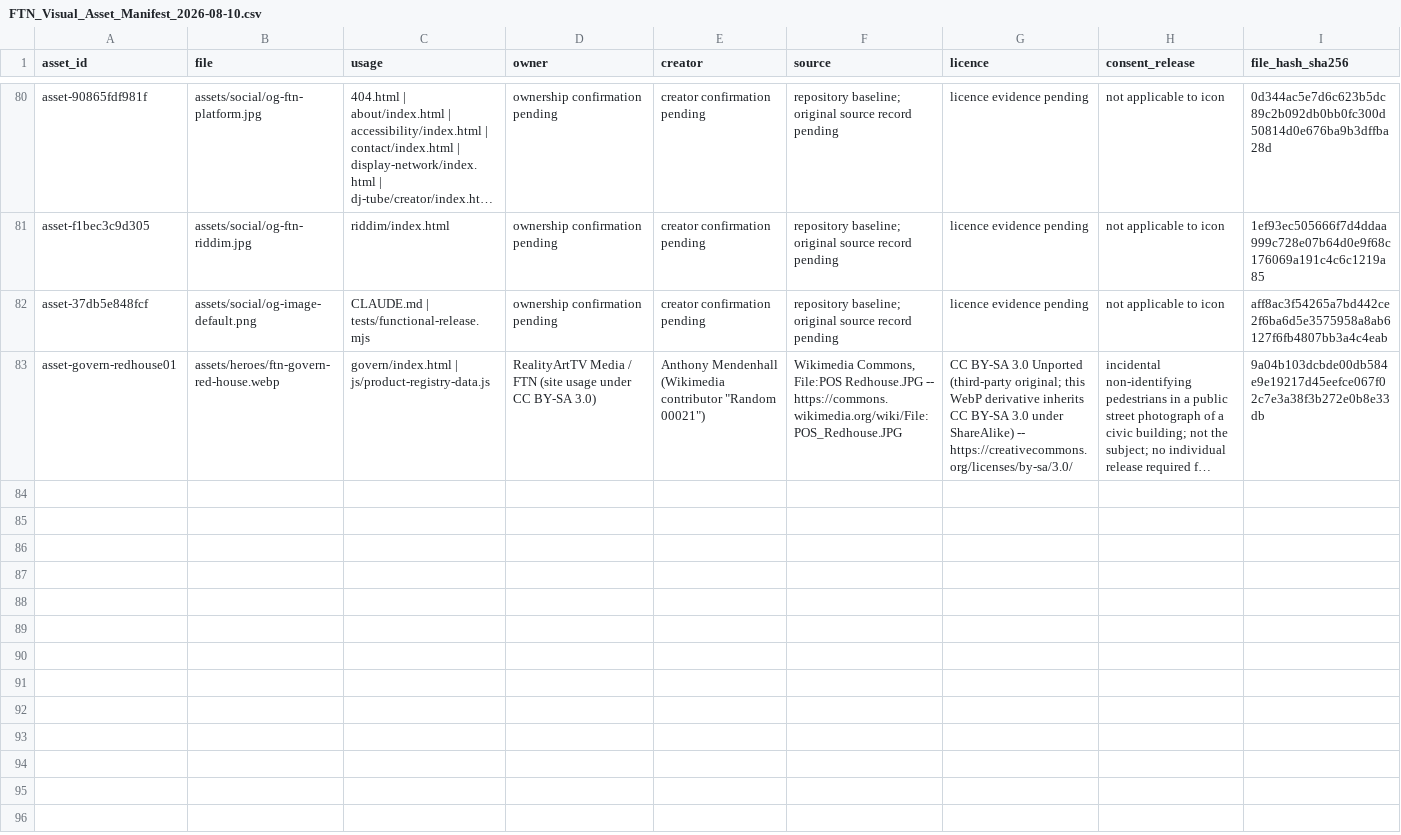
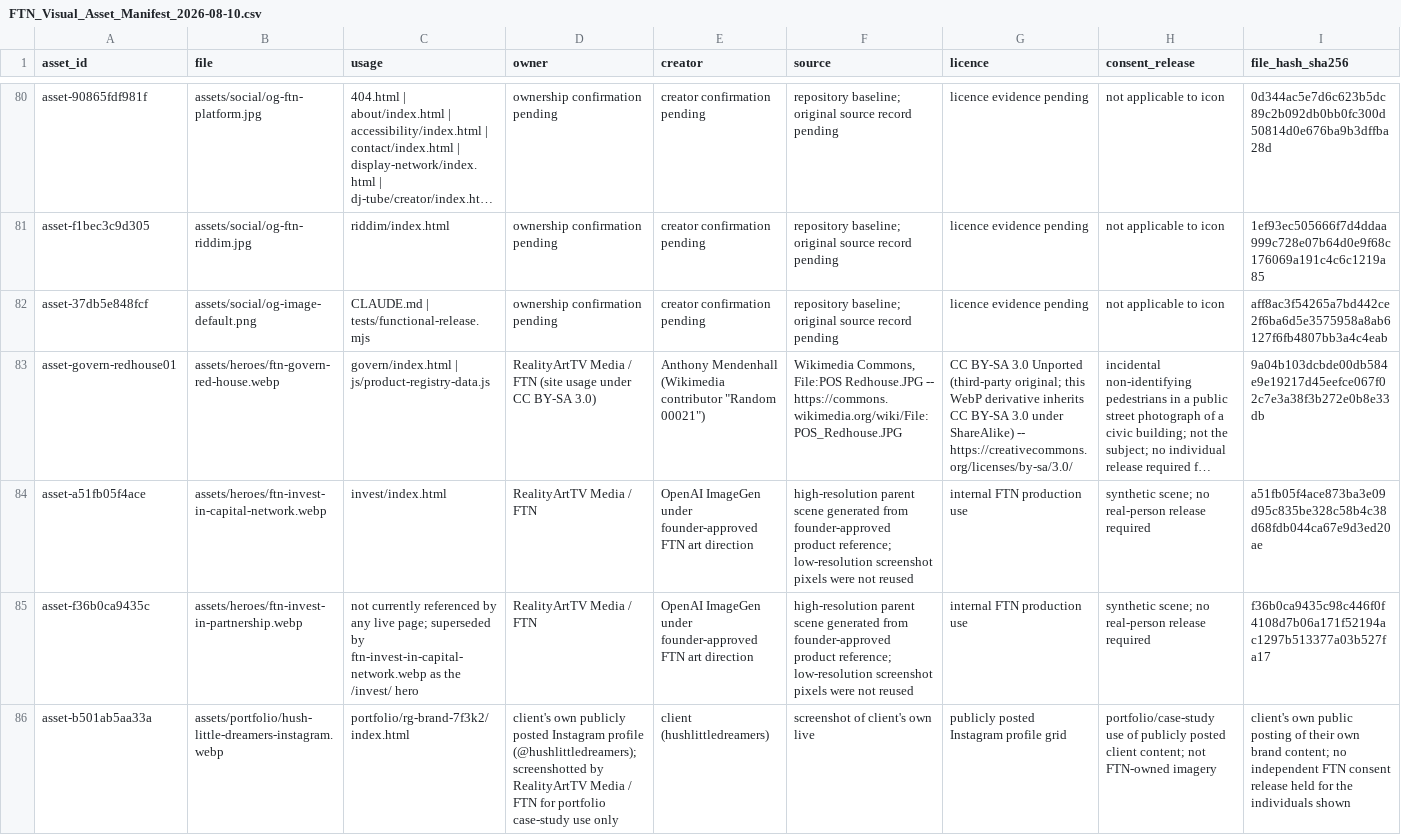
Before and after one commit to thecaribbeanpressnetwork-lang/ftn-platform-website, a CSV file: GOVERNANCE/FTN_Visual_Asset_Manifest_2026-08-10.csv, drawn as a sheet; only a part is shown, gaps mark what is left out; long unchanged cells end in …; rows hold the shown columns only; the diff names each change by its address in the sheet, - before the commit and + after, or states it on an @@ line.

Commit message:
fix(governance): register three untracked visual assets in the manifest
tests/asset-manifest-audit.mjs was failing (pre-existing, unrelated to
this pass's own commits) because three assets added by earlier same-
day work were never added to the manifest CSV: the two /invest/ hero
images and the Hush Little Dreamers portfolio screenshot.

Computed real sha256 hashes for all three. Recorded
ftn-invest-in-partnership.webp honestly as unreferenced by any live
page (superseded by ftn-invest-in-capital-network.webp as the actual
/invest/ hero) rather than inventing a usage site. Recorded the
portfolio screenshot's consent basis accurately -- it is the client's
own publicly posted Instagram content, screenshotted for case-study
use, not FTN-generated imagery.

```diff
--- a/GOVERNANCE/FTN_Visual_Asset_Manifest_2026-08-10.csv
+++ b/GOVERNANCE/FTN_Visual_Asset_Manifest_2026-08-10.csv
+row 84: asset-a51fb05f4ace | assets/heroes/ftn-invest-in-capital-network.webp | invest/index.html | RealityArtTV Media / FTN | OpenAI ImageGen under founder-approved FTN art direction | high-resolution parent scene generated from founder-approved product reference; low-resolution screenshot pixels were not reused | internal FTN production use | synthetic scene; no real-person release required | a51fb05f4ace873ba3e09d95c835be328c58b4c38d68fdb044ca67e9d3ed20ae
+row 85: asset-f36b0ca9435c | assets/heroes/ftn-invest-in-partnership.webp | not currently referenced by any live page; superseded by ftn-invest-in-capital-network.webp as the /invest/ hero | RealityArtTV Media / FTN | OpenAI ImageGen under founder-approved FTN art direction | high-resolution parent scene generated from founder-approved product reference; low-resolution screenshot pixels were not reused | internal FTN production use | synthetic scene; no real-person release required | f36b0ca9435c98c446f0f4108d7b06a171f52194ac1297b513377a03b527fa17
+row 86: asset-b501ab5aa33a | assets/portfolio/hush-little-dreamers-instagram.webp | portfolio/rg-brand-7f3k2/index.html | client's own publicly posted Instagram profile (@hushlittledreamers); screenshotted by RealityArtTV Media / FTN for portfolio case-study use only | client (hushlittledreamers) | screenshot of client's own live | publicly posted Instagram profile grid | portfolio/case-study use of publicly posted client content; not FTN-owned imagery | client's own public posting of their own brand content; no independent FTN consent release held for the individuals shown
```
